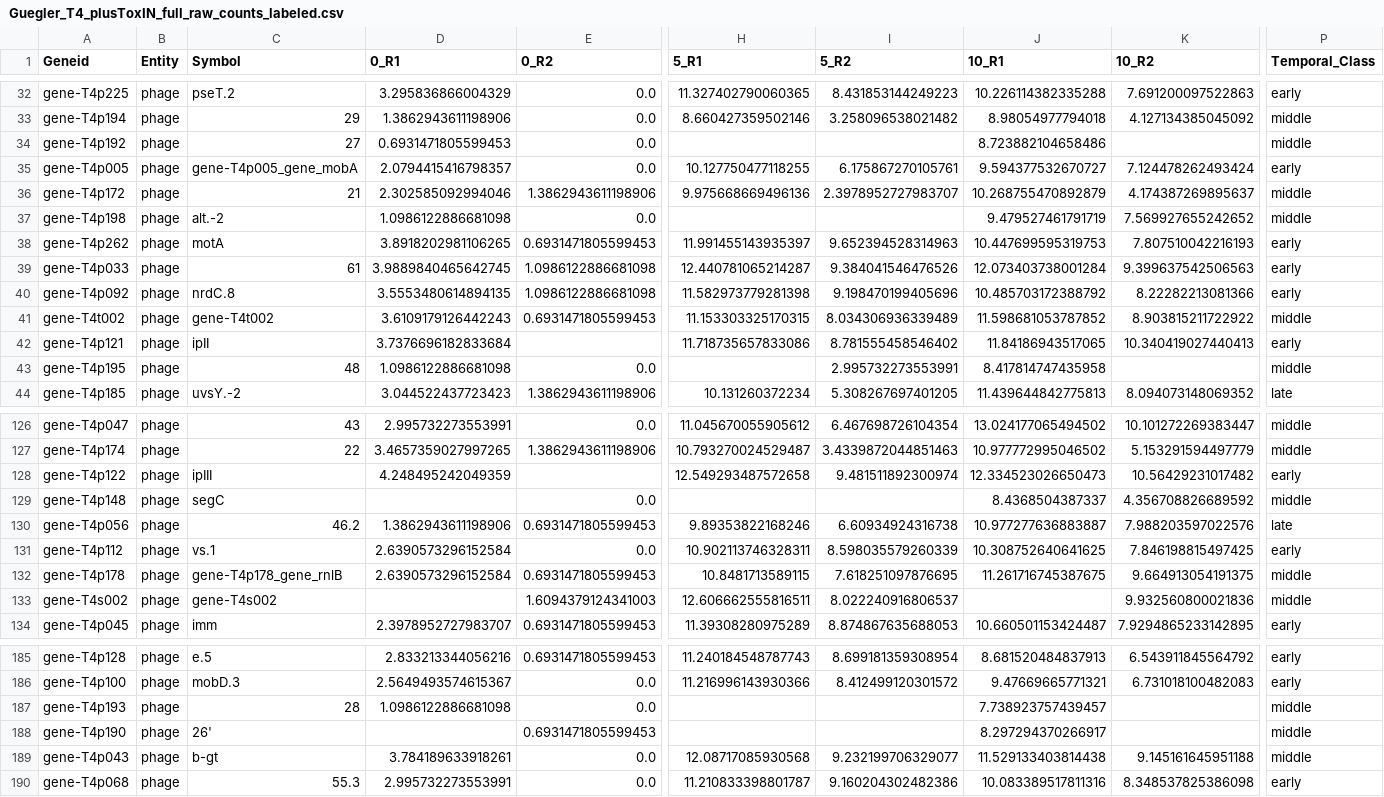
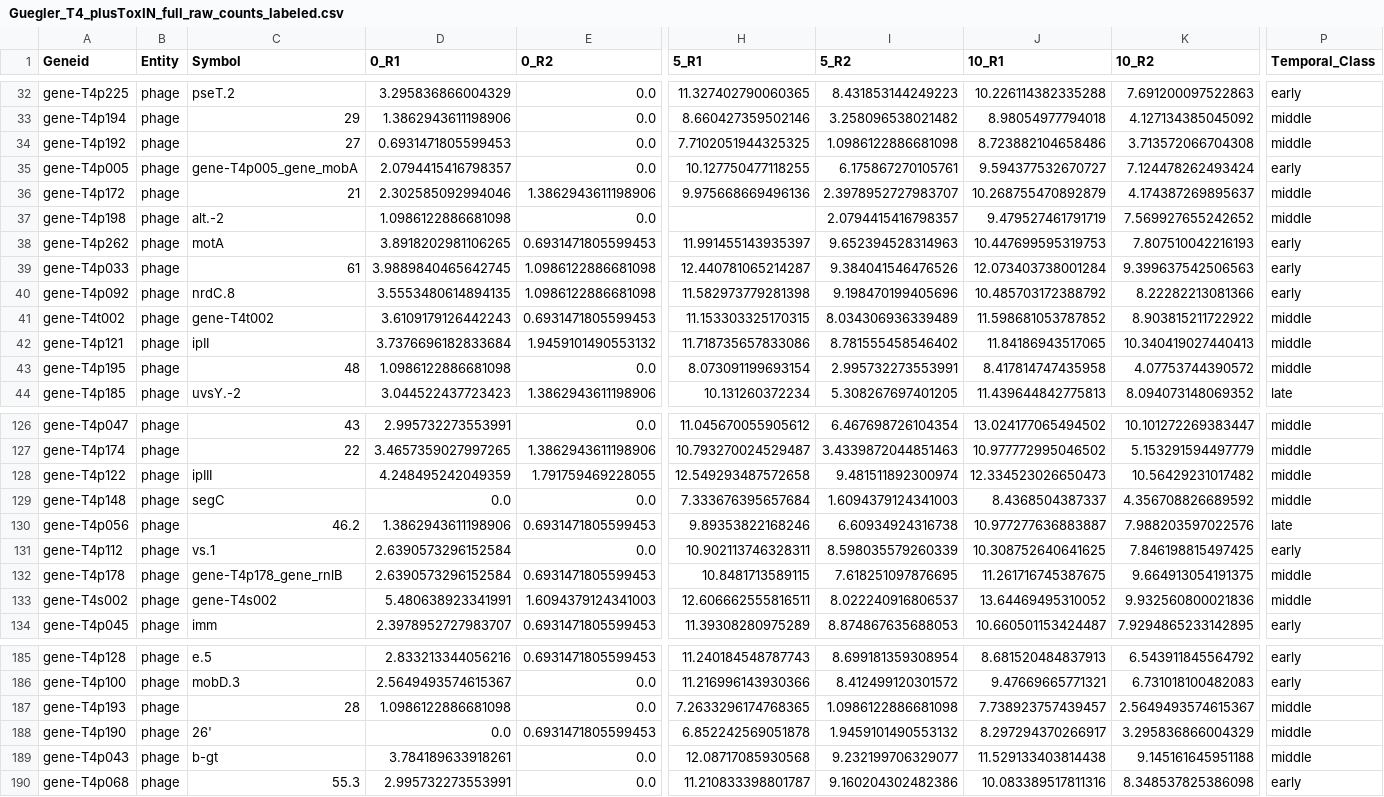
Before and after one commit to TP25-Phage-Infection-Classifiers/precise-phages, a CSV file: output/guegler_2021/Guegler_T4_plusToxIN_full_raw_counts_labeled.csv, drawn as a sheet; only a part is shown, gaps mark what is left out; the diff covers the shown part only; the diff names each change by its address in the sheet, - before the commit and + after, or states it on an @@ line.

```diff
--- a/output/guegler_2021/Guegler_T4_plusToxIN_full_raw_counts_labeled.csv
+++ b/output/guegler_2021/Guegler_T4_plusToxIN_full_raw_counts_labeled.csv
-H34 (5_R1): (empty)
+H34 (5_R1): 7.7102051944325325
-I34 (5_R2): (empty)
+I34 (5_R2): 1.0986122886681098
-K34 (10_R2): (empty)
+K34 (10_R2): 3.713572066704308
-I37 (5_R2): (empty)
+I37 (5_R2): 2.0794415416798357
-E42 (0_R2): (empty)
+E42 (0_R2): 1.9459101490553132
-P42 (Temporal_Class): early
+P42 (Temporal_Class): middle
-H43 (5_R1): (empty)
+H43 (5_R1): 8.073091199693154
-K43 (10_R2): (empty)
+K43 (10_R2): 4.07753744390572
-E128 (0_R2): (empty)
+E128 (0_R2): 1.791759469228055
-P128 (Temporal_Class): early
+P128 (Temporal_Class): middle
-D129 (0_R1): (empty)
+D129 (0_R1): 0.0
-H129 (5_R1): (empty)
+H129 (5_R1): 7.333676395657684
-I129 (5_R2): (empty)
+I129 (5_R2): 1.6094379124341003
-D133 (0_R1): (empty)
+D133 (0_R1): 5.480638923341991
-J133 (10_R1): (empty)
+J133 (10_R1): 13.64469495310052
-H187 (5_R1): (empty)
+H187 (5_R1): 7.2633296174768365
-I187 (5_R2): (empty)
+I187 (5_R2): 1.0986122886681098
-K187 (10_R2): (empty)
+K187 (10_R2): 2.5649493574615367
-D188 (0_R1): (empty)
+D188 (0_R1): 0.0
-H188 (5_R1): (empty)
+H188 (5_R1): 6.852242569051878
-I188 (5_R2): (empty)
+I188 (5_R2): 1.9459101490553132
-K188 (10_R2): (empty)
+K188 (10_R2): 3.295836866004329
```
Also changed, not shown: 61 edited cells elsewhere in this file, output/ceyssens_2014/Ceyssens_directional_full_raw_counts_labeled.csv, output/finstrlova_2022/Finstrlova_SH1000_full_raw_counts_labeled.csv, 15 other files.
